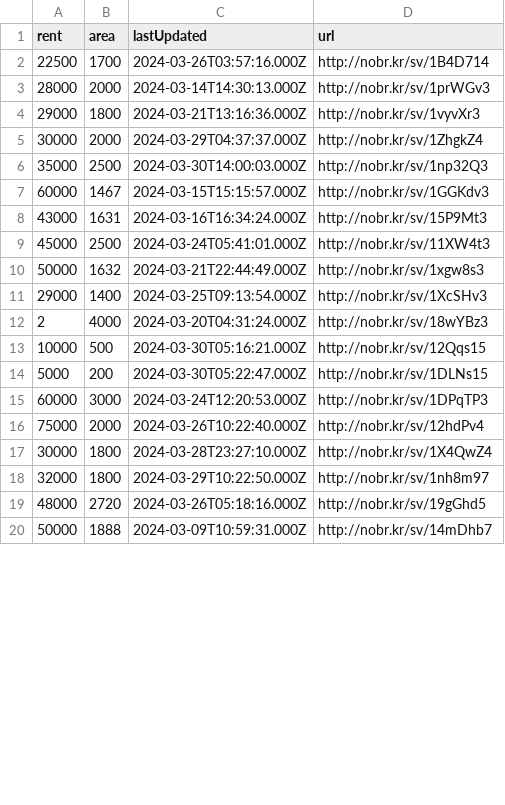
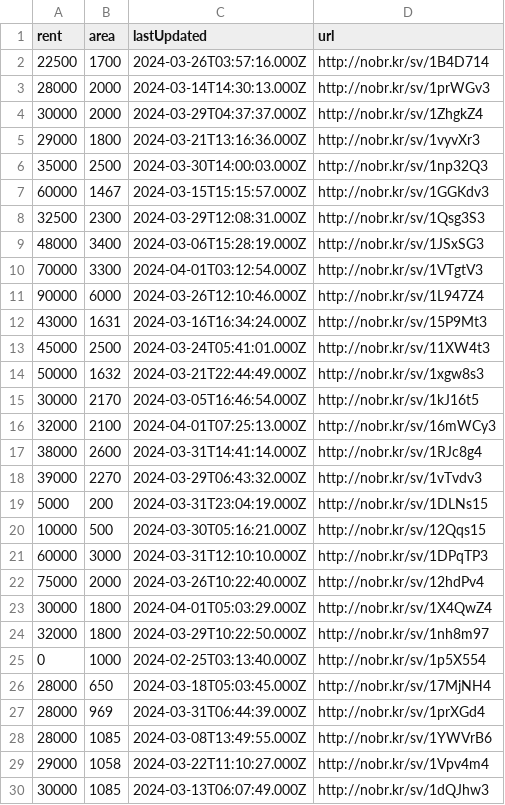
Before and after one commit to KShivendu/blr-societies, a CSV file: data/nobroker.csv, drawn as a sheet; only a part is shown; the shorter side is filled out with more unchanged rows; the diff covers the shown part only.

```diff
--- a/data/nobroker.csv
+++ b/data/nobroker.csv
@@ -3,6 +3,10 @@ rent, area, lastUpdated, url
 28000, "2000","2024-03-14T14:30:13.000Z","http://nobr.kr/sv/1prWGv3"
+30000, "2000","2024-03-29T04:37:37.000Z","http://nobr.kr/sv/1ZhgkZ4"
 29000, "1800","2024-03-21T13:16:36.000Z","http://nobr.kr/sv/1vyvXr3"
-30000, "2000","2024-03-29T04:37:37.000Z","http://nobr.kr/sv/1ZhgkZ4"
 35000, "2500","2024-03-30T14:00:03.000Z","http://nobr.kr/sv/1np32Q3"
 60000, "1467","2024-03-15T15:15:57.000Z","http://nobr.kr/sv/1GGKdv3"
+32500, "2300","2024-03-29T12:08:31.000Z","http://nobr.kr/sv/1Qsg3S3"
+48000, "3400","2024-03-06T15:28:19.000Z","http://nobr.kr/sv/1JSxSG3"
+70000, "3300","2024-04-01T03:12:54.000Z","http://nobr.kr/sv/1VTgtV3"
+90000, "6000","2024-03-26T12:10:46.000Z","http://nobr.kr/sv/1L947Z4"
 43000, "1631","2024-03-16T16:34:24.000Z","http://nobr.kr/sv/15P9Mt3"
@@ -10,9 +14,17 @@ rent, area, lastUpdated, url
 50000, "1632","2024-03-21T22:44:49.000Z","http://nobr.kr/sv/1xgw8s3"
-29000, "1400","2024-03-25T09:13:54.000Z","http://nobr.kr/sv/1XcSHv3"
-2, "4000","2024-03-20T04:31:24.000Z","http://nobr.kr/sv/18wYBz3"
+30000, "2170","2024-03-05T16:46:54.000Z","http://nobr.kr/sv/1kJ16t5"
+32000, "2100","2024-04-01T07:25:13.000Z","http://nobr.kr/sv/16mWCy3"
+38000, "2600","2024-03-31T14:41:14.000Z","http://nobr.kr/sv/1RJc8g4"
+39000, "2270","2024-03-29T06:43:32.000Z","http://nobr.kr/sv/1vTvdv3"
+5000, "200","2024-03-31T23:04:19.000Z","http://nobr.kr/sv/1DLNs15"
 10000, "500","2024-03-30T05:16:21.000Z","http://nobr.kr/sv/12Qqs15"
-5000, "200","2024-03-30T05:22:47.000Z","http://nobr.kr/sv/1DLNs15"
-60000, "3000","2024-03-24T12:20:53.000Z","http://nobr.kr/sv/1DPqTP3"
+60000, "3000","2024-03-31T12:10:10.000Z","http://nobr.kr/sv/1DPqTP3"
 75000, "2000","2024-03-26T10:22:40.000Z","http://nobr.kr/sv/12hdPv4"
-30000, "1800","2024-03-28T23:27:10.000Z","http://nobr.kr/sv/1X4QwZ4"
+30000, "1800","2024-04-01T05:03:29.000Z","http://nobr.kr/sv/1X4QwZ4"
 32000, "1800","2024-03-29T10:22:50.000Z","http://nobr.kr/sv/1nh8m97"
+0, "1000","2024-02-25T03:13:40.000Z","http://nobr.kr/sv/1p5X554"
+28000, "650","2024-03-18T05:03:45.000Z","http://nobr.kr/sv/17MjNH4"
+28000, "969","2024-03-31T06:44:39.000Z","http://nobr.kr/sv/1prXGd4"
+28000, "1085","2024-03-08T13:49:55.000Z","http://nobr.kr/sv/1YWVrB6"
+29000, "1058","2024-03-22T11:10:27.000Z","http://nobr.kr/sv/1Vpv4m4"
+30000, "1085","2024-03-13T06:07:49.000Z","http://nobr.kr/sv/1dQJhw3"
```
Also changed, not shown: 8 added rows, 8 removed rows, 2 moved rows and 1 edited cell elsewhere in this file.
